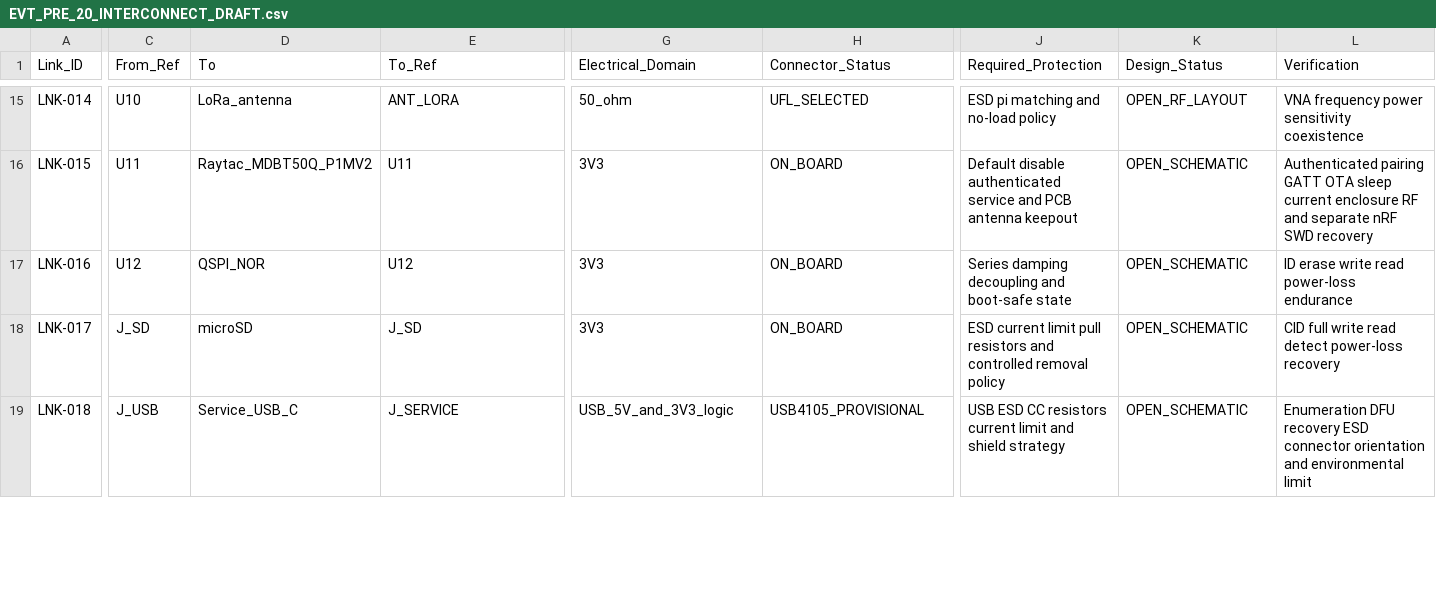
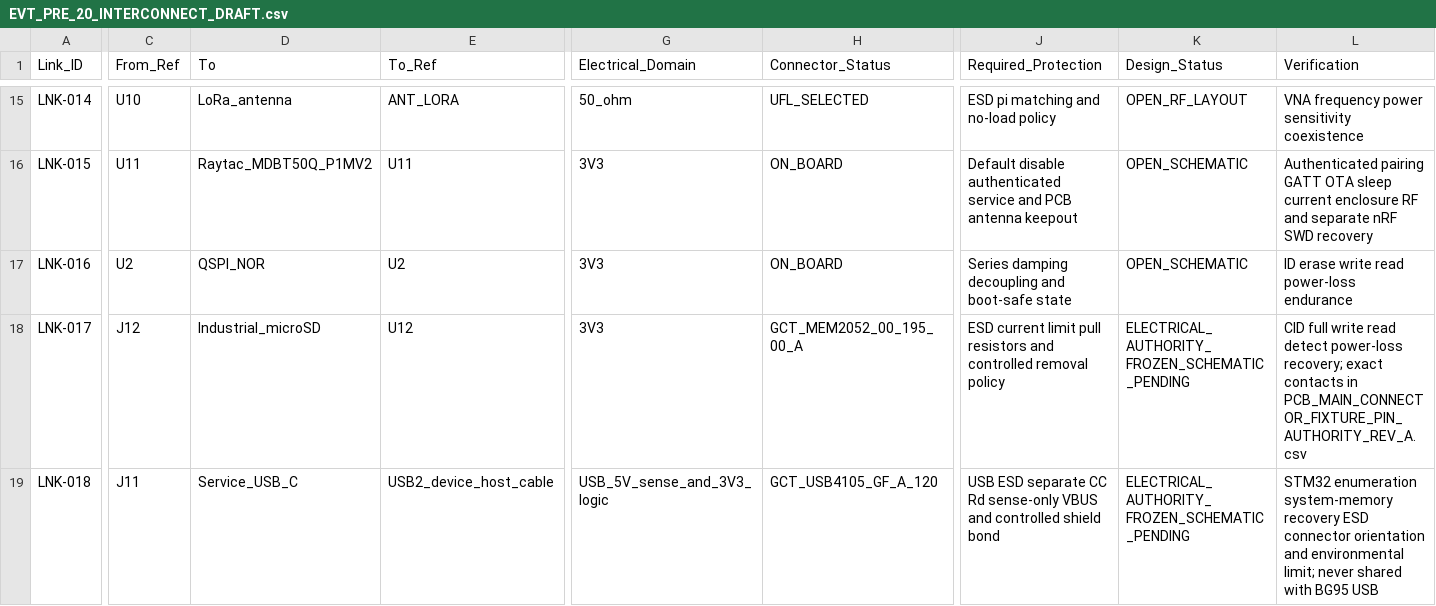
Before and after one commit to skif-ops/rs-zs-bpla, a CSV file: hardware/EVT_PRE_20_INTERCONNECT_DRAFT.csv, drawn as a sheet; only a part is shown, gaps mark what is left out; the diff covers the shown part only; the diff names each change by its address in the sheet, - before the commit and + after, or states it on an @@ line.

```diff
--- a/hardware/EVT_PRE_20_INTERCONNECT_DRAFT.csv
+++ b/hardware/EVT_PRE_20_INTERCONNECT_DRAFT.csv
-C17 (From_Ref): U12
+C17 (From_Ref): U2
-E17 (To_Ref): U12
+E17 (To_Ref): U2
-C18 (From_Ref): J_SD
+C18 (From_Ref): J12
-D18 (To): microSD
+D18 (To): Industrial_microSD
-E18 (To_Ref): J_SD
+E18 (To_Ref): U12
-H18 (Connector_Status): ON_BOARD
+H18 (Connector_Status): GCT_MEM2052_00_195_00_A
-K18:K19 (Design_Status): OPEN_SCHEMATIC
+K18:K19 (Design_Status): ELECTRICAL_AUTHORITY_FROZEN_SCHEMATIC_PENDING
-L18 (Verification): …detect power-loss recovery
+L18 (Verification): …detect power-loss recovery; exact contacts in PCB_MAIN_CONNECTOR_FIXTURE_PIN_AUTHORITY_REV_A.csv
-C19 (From_Ref): J_USB
+C19 (From_Ref): J11
-E19 (To_Ref): J_SERVICE
+E19 (To_Ref): USB2_device_host_cable
-G19 (Electrical_Domain): USB_5V_and_3V3_logic
+G19 (Electrical_Domain): USB_5V_sense_and_3V3_logic
-H19 (Connector_Status): USB4105_PROVISIONAL
+H19 (Connector_Status): GCT_USB4105_GF_A_120
-J19 (Required_Protection): USB ESD CC resistors current limit and shield strategy
+J19 (Required_Protection): USB ESD separate CC Rd sense-only VBUS and controlled shield bond
-L19 (Verification): Enumeration DFU recovery ESD connector orientation and environmental limit
+L19 (Verification): STM32 enumeration system-memory recovery ESD connector orientation and environmental limit; never shared with BG95 USB
```
Also changed, not shown: 3 added rows and 12 edited cells elsewhere in this file, hardware/CONNECTOR_FREEZE_REV_A.csv, hardware/EVT_PRE_20_BOM_DRAFT.csv, 32 other files.
